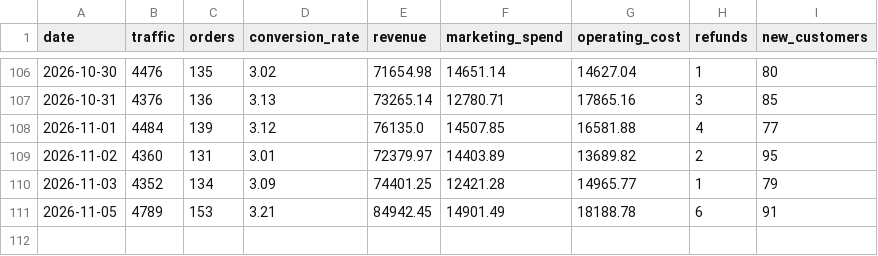
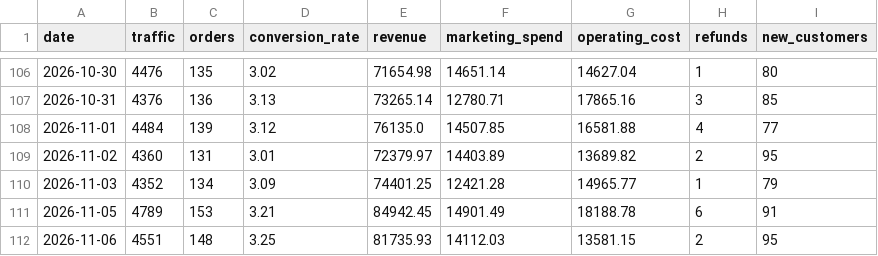
Before and after one commit to DhawalDeshmukh72/Business_Analyzer, a CSV file: business_data.csv, drawn as a sheet; only a part is shown, gaps mark what is left out; the diff names each change by its address in the sheet, - before the commit and + after, or states it on an @@ line.

```diff
--- a/business_data.csv
+++ b/business_data.csv
+row 112: 2026-11-06 | 4551 | 148 | 3.25 | 81735.93 | 14112.03 | 13581.15 | 2 | 95
```
Also changed, not shown: 3 other files.
